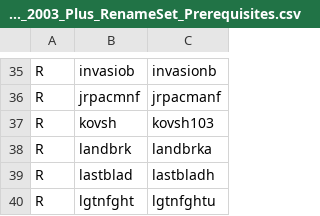
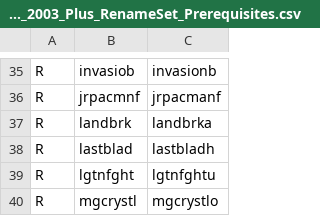
Before and after one commit to franklesniak/ROMSorter, a CSV file: MAME_2003_Plus_RenameSet_Prerequisites.csv, drawn as a sheet; only a part is shown, gaps mark what is left out; the shorter side is filled out with more unchanged rows; the diff names each change by its address in the sheet, - before the commit and + after, or states it on an @@ line.

Commit message:
Fix kovsh

```diff
--- a/MAME_2003_Plus_RenameSet_Prerequisites.csv
+++ b/MAME_2003_Plus_RenameSet_Prerequisites.csv
-row 37: R | kovsh | kovsh103
```
